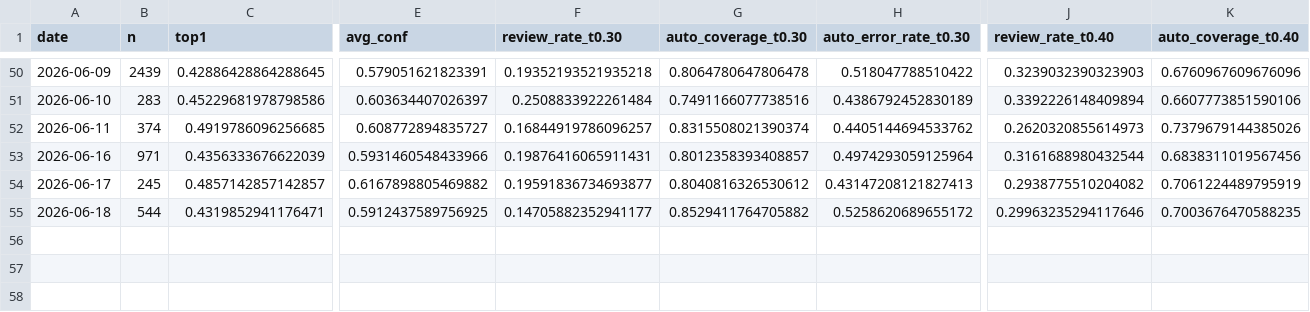
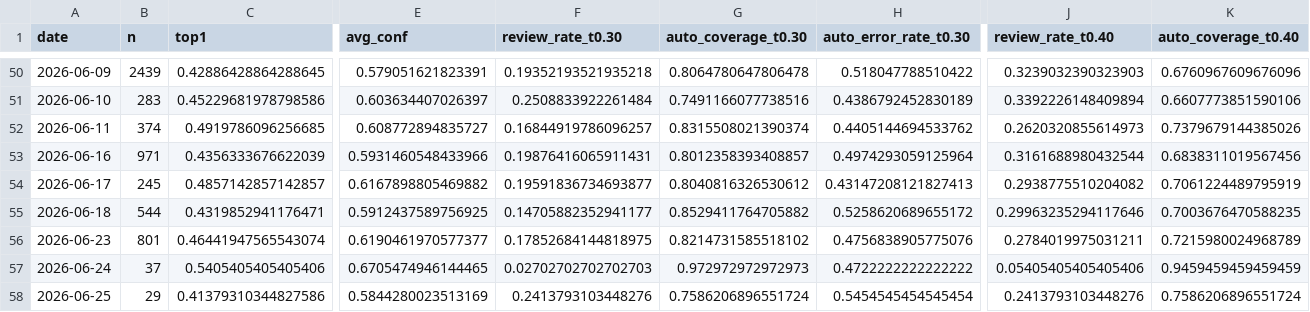
Before and after one commit to bubcass/ml-pq-headings, a CSV file: outputs/metrics_daily.csv, drawn as a sheet; only a part is shown, gaps mark what is left out; rows hold the shown columns only; the diff names each change by its address in the sheet, - before the commit and + after, or states it on an @@ line.

Commit message:
Update daily PQ heading metrics (DistilBERT + DeBERTa 2026-06-26)

```diff
--- a/outputs/metrics_daily.csv
+++ b/outputs/metrics_daily.csv
+row 56: 2026-06-23 | 801 | 0.46441947565543074 | 0.6190461970577377 | 0.17852684144818975 | 0.8214731585518102 | 0.4756838905775076 | 0.2784019975031211 | 0.7215980024968789
+row 57: 2026-06-24 | 37 | 0.5405405405405406 | 0.6705474946144465 | 0.02702702702702703 | 0.972972972972973 | 0.4722222222222222 | 0.05405405405405406 | 0.9459459459459459
+row 58: 2026-06-25 | 29 | 0.41379310344827586 | 0.5844280023513169 | 0.2413793103448276 | 0.7586206896551724 | 0.5454545454545454 | 0.2413793103448276 | 0.7586206896551724
```
Also changed, not shown: outputs/metrics_daily_distilbert.csv.
